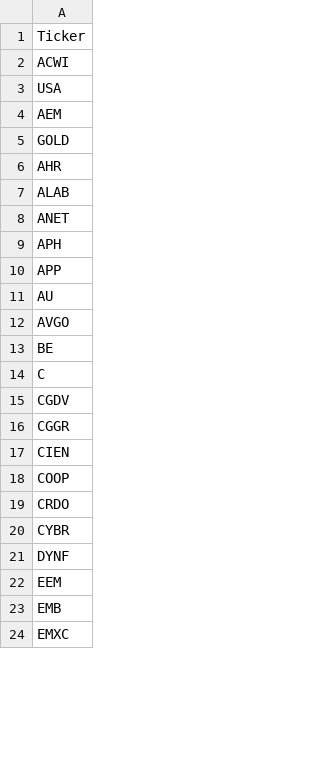
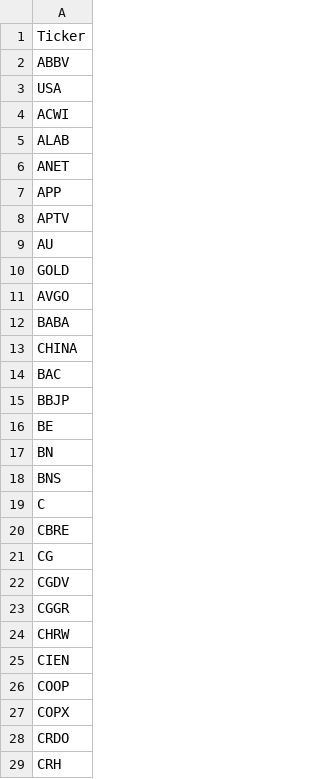
Before and after one commit to mpincus/SwingScannerWatchlist-GPT, a CSV file: breakouts.csv, drawn as a sheet; only a part is shown; the shorter side is filled out with more unchanged rows; the diff covers the shown part only.

```diff
--- a/breakouts.csv
+++ b/breakouts.csv
@@ -1,20 +1,29 @@
 Ticker
+ABBV
+USA
 ACWI
-USA
-AEM
-GOLD
-AHR
 ALAB
 ANET
-APH
 APP
+APTV
 AU
+GOLD
 AVGO
+BABA
+CHINA
+BAC
+BBJP
 BE
+BN
+BNS
 C
+CBRE
+CG
 CGDV
 CGGR
+CHRW
 CIEN
 COOP
+COPX
 CRDO
-CYBR
+CRH
```
Also changed, not shown: 42 added rows, 7 removed rows and 10 edited cells elsewhere in this file, combined_watchlist.csv, overbought.csv, 1 other file.
